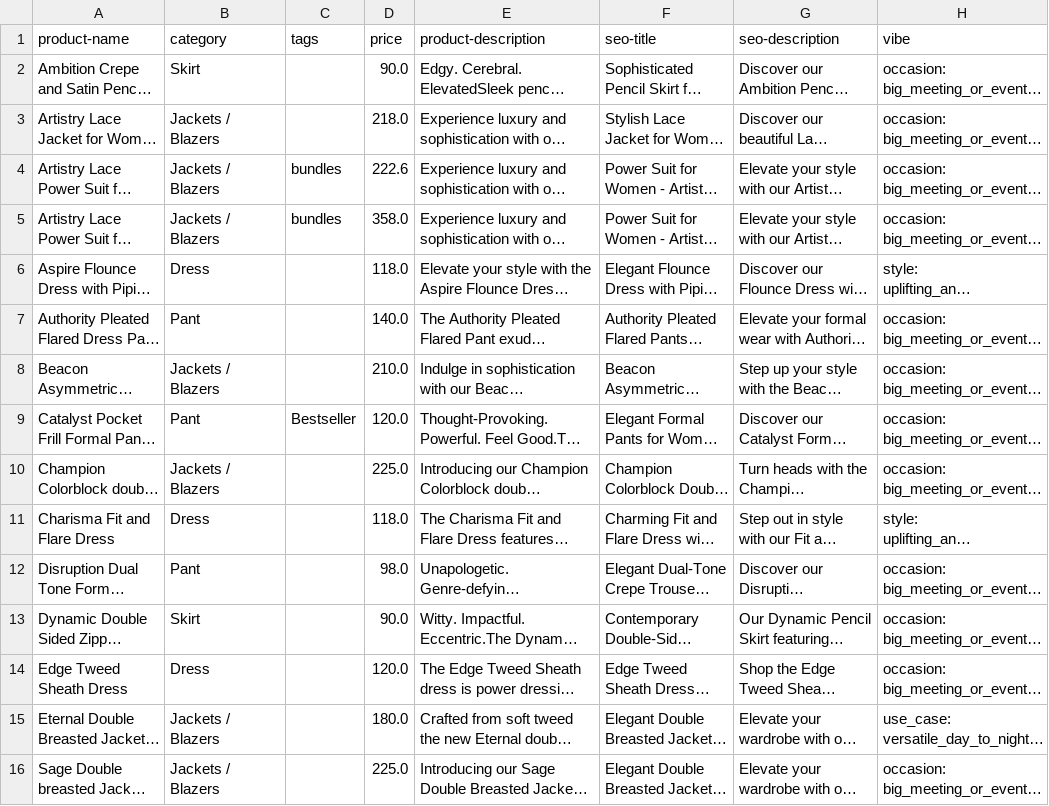
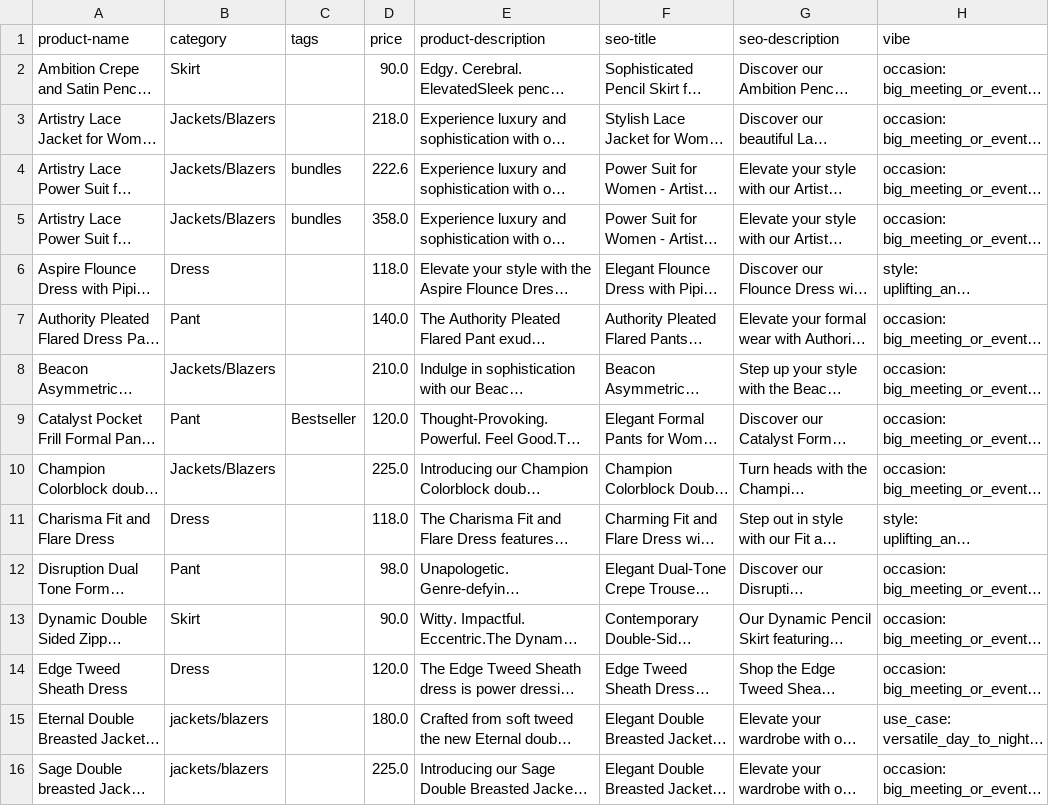
Before and after one commit to 01adv/pov2-backend, a CSV file: new-cleaned-products.csv, drawn as a sheet; only a part is shown; long unchanged cells end in …; the diff covers the shown part only; the diff names each change by its address in the sheet, - before the commit and + after, or states it on an @@ line.

Commit message:
with vibe and cat attr

```diff
--- a/new-cleaned-products.csv
+++ b/new-cleaned-products.csv
-B3:B5 (category): Jackets / Blazers
+B3:B5 (category): Jackets/Blazers
-B8 (category): Jackets / Blazers
+B8 (category): Jackets/Blazers
-B10 (category): Jackets / Blazers
+B10 (category): Jackets/Blazers
-B15:B16 (category): Jackets / Blazers
+B15:B16 (category): jackets/blazers
```
Also changed, not shown: 14 edited cells elsewhere in this file, 1 other file.
